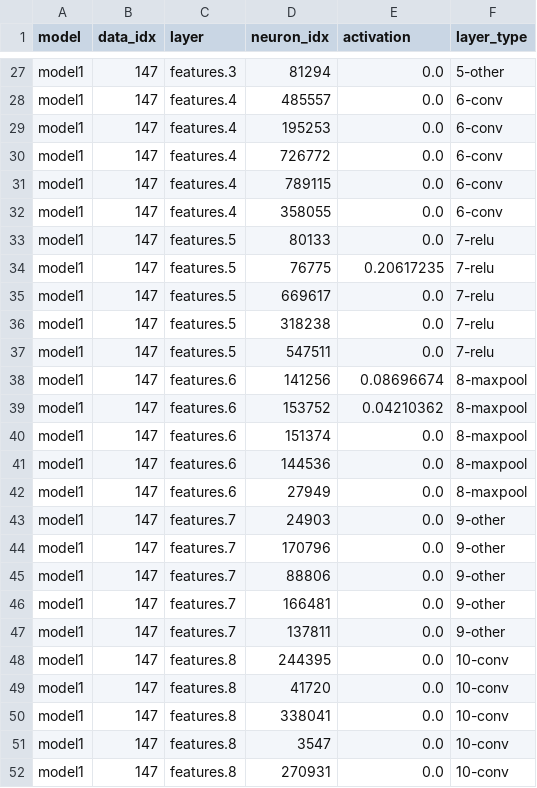
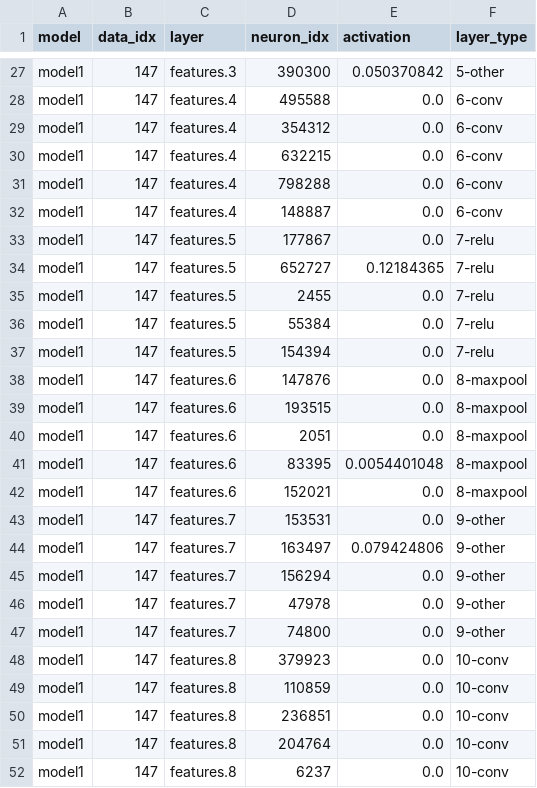
Before and after one commit to HSKayman/ML_ZK, a CSV file: Experiment_3_RGB_ADV/model1_layer_neuron_activations_for147.csv, drawn as a sheet; only a part is shown, gaps mark what is left out; the diff covers the shown part only; the diff names each change by its address in the sheet, - before the commit and + after, or states it on an @@ line.

```diff
--- a/Experiment_3_RGB_ADV/model1_layer_neuron_activations_for147.csv
+++ b/Experiment_3_RGB_ADV/model1_layer_neuron_activations_for147.csv
-D27 (neuron_idx): 81294
+D27 (neuron_idx): 390300
-E27 (activation): 0.0
+E27 (activation): 0.050370842
-D28 (neuron_idx): 485557
+D28 (neuron_idx): 495588
-D29 (neuron_idx): 195253
+D29 (neuron_idx): 354312
-D30 (neuron_idx): 726772
+D30 (neuron_idx): 632215
-D31 (neuron_idx): 789115
+D31 (neuron_idx): 798288
-D32 (neuron_idx): 358055
+D32 (neuron_idx): 148887
-D33 (neuron_idx): 80133
+D33 (neuron_idx): 177867
-D34 (neuron_idx): 76775
+D34 (neuron_idx): 652727
-E34 (activation): 0.20617235
+E34 (activation): 0.12184365
-D35 (neuron_idx): 669617
+D35 (neuron_idx): 2455
-D36 (neuron_idx): 318238
+D36 (neuron_idx): 55384
-D37 (neuron_idx): 547511
+D37 (neuron_idx): 154394
-D38 (neuron_idx): 141256
+D38 (neuron_idx): 147876
-E38 (activation): 0.08696674
+E38 (activation): 0.0
-D39 (neuron_idx): 153752
+D39 (neuron_idx): 193515
-E39 (activation): 0.04210362
+E39 (activation): 0.0
-D40 (neuron_idx): 151374
+D40 (neuron_idx): 2051
-D41 (neuron_idx): 144536
+D41 (neuron_idx): 83395
-E41 (activation): 0.0
+E41 (activation): 0.0054401048
-D42 (neuron_idx): 27949
+D42 (neuron_idx): 152021
-D43 (neuron_idx): 24903
+D43 (neuron_idx): 153531
-D44 (neuron_idx): 170796
+D44 (neuron_idx): 163497
-E44 (activation): 0.0
+E44 (activation): 0.079424806
-D45 (neuron_idx): 88806
+D45 (neuron_idx): 156294
-D46 (neuron_idx): 166481
+D46 (neuron_idx): 47978
-D47 (neuron_idx): 137811
+D47 (neuron_idx): 74800
-D48 (neuron_idx): 244395
+D48 (neuron_idx): 379923
-D49 (neuron_idx): 41720
+D49 (neuron_idx): 110859
-D50 (neuron_idx): 338041
+D50 (neuron_idx): 236851
-D51 (neuron_idx): 3547
+D51 (neuron_idx): 204764
-D52 (neuron_idx): 270931
+D52 (neuron_idx): 6237
```
Also changed, not shown: 70 edited cells elsewhere in this file, Experiment_3_RGB_ADV/model2_layer_neuron_activations_for147.csv, 15 other files.
